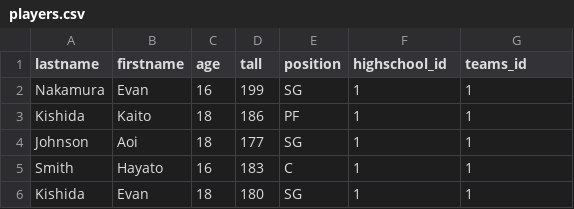
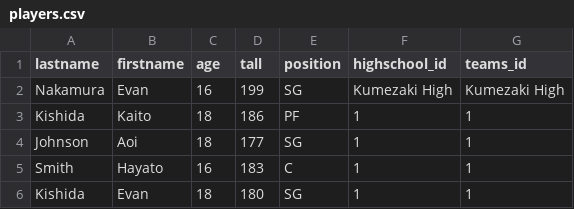
Before and after one commit to yyl05/ProjDBPy_2025_WinterCup, a CSV file: csv/players.csv, drawn as a sheet; only a part is shown.

```diff
--- a/csv/players.csv
+++ b/csv/players.csv
@@ -1,3 +1,3 @@
 lastname,firstname,age,tall,position,highschool_id,teams_id
-Nakamura,Evan,16,199,SG,1,1
+Nakamura,Evan,16,199,SG,Kumezaki High,Kumezaki High
 Kishida,Kaito,18,186,PF,1,1
```
Also changed, not shown: 2 other files.
